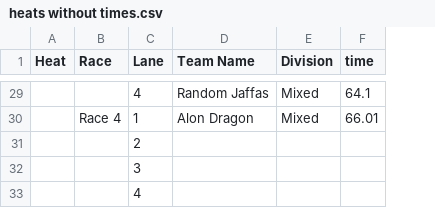
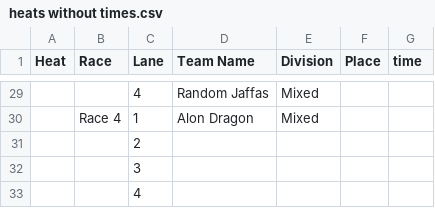
Before and after one commit to Boot10it/ADBA_Race_Draw, a CSV file: heats without times.csv, drawn as a sheet; only a part is shown, gaps mark what is left out; addresses are those after the commit; the diff covers the shown part only; the diff names each change by its address in the sheet, - before the commit and + after, or states it on an @@ line.

```diff
--- a/heats without times.csv
+++ b/heats without times.csv
+column F (Place), empty
-G29 (time): 64.1
+G29 (time): (empty)
-G30 (time): 66.01
+G30 (time): (empty)
```
Also changed, not shown: 24 edited cells elsewhere in this file, 12 other files.
